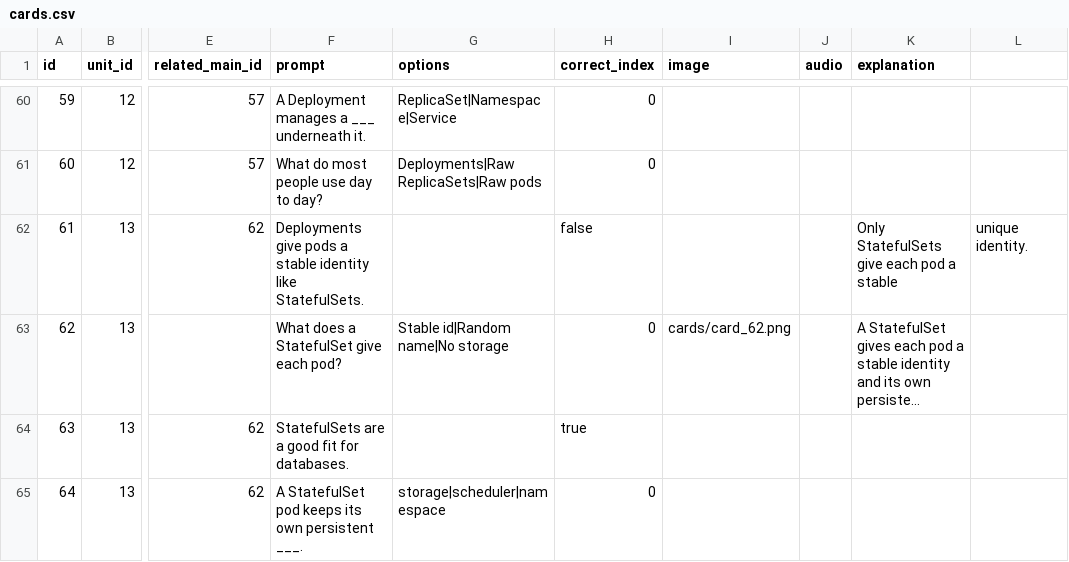
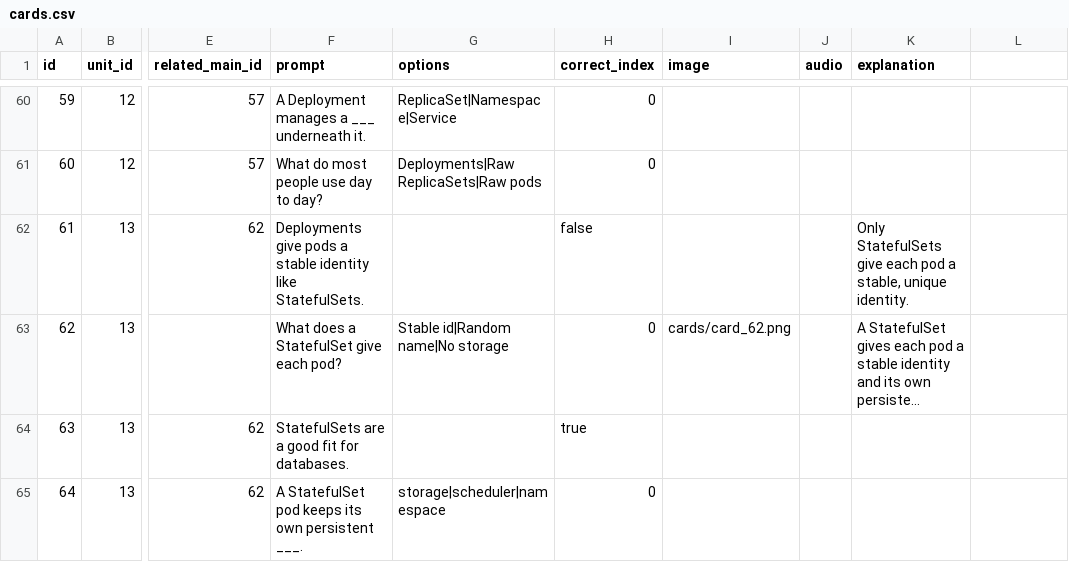
Before and after one commit to yaaddi-courses/kubernetes-fundamentals, a CSV file: source/cards.csv, drawn as a sheet; only a part is shown, gaps mark what is left out; long unchanged cells end in …; the diff names each change by its address in the sheet, - before the commit and + after, or states it on an @@ line.

Commit message:
Fix malformed CSV row (unescaped comma split one field into two columns)
Card 61's explanation field ("stable, unique identity") wasn't quoted,
so a CSV parser split it into an extra trailing column that most
readers silently misplaced. Wrapped it in quotes. Course stays at 1.0.0.

```diff
--- a/source/cards.csv
+++ b/source/cards.csv
-K62 (explanation): …pod a stable
+K62 (explanation): …pod a stable, unique identity.
-L62: unique identity.
+L62: (empty)
```
Also changed, not shown: 1 other file.
